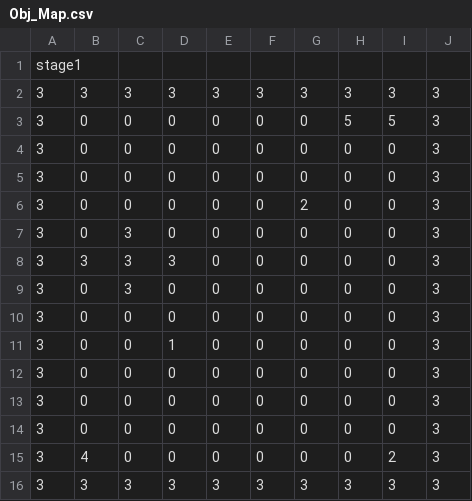
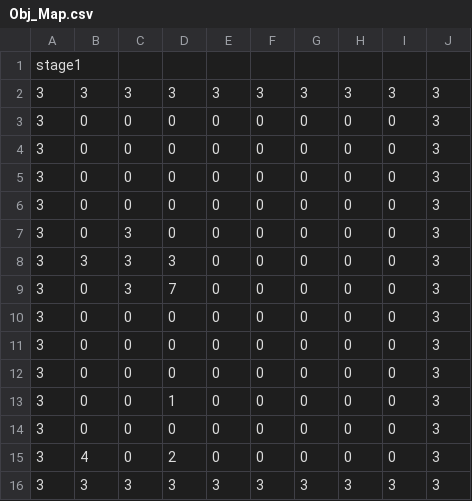
Before and after one commit to MorimotoMizuki/Gravity_Puzzle, a CSV file: Assets/Resources/Obj_Map.csv, drawn as a sheet.

```diff
--- a/Assets/Resources/Obj_Map.csv
+++ b/Assets/Resources/Obj_Map.csv
@@ -2,9 +2,11 @@ stage1
 3,3,3,3,3,3,3,3,3,3,
-3,0,0,0,0,0,0,5,5,3,
 3,0,0,0,0,0,0,0,0,3,
 3,0,0,0,0,0,0,0,0,3,
-3,0,0,0,0,0,2,0,0,3,
+3,0,0,0,0,0,0,0,0,3,
+3,0,0,0,0,0,0,0,0,3,
 3,0,3,0,0,0,0,0,0,3,
 3,3,3,3,0,0,0,0,0,3,
-3,0,3,0,0,0,0,0,0,3,
+3,0,3,7,0,0,0,0,0,3,
+3,0,0,0,0,0,0,0,0,3,
+3,0,0,0,0,0,0,0,0,3,
 3,0,0,0,0,0,0,0,0,3,
@@ -12,5 +14,3 @@ stage1
 3,0,0,0,0,0,0,0,0,3,
-3,0,0,0,0,0,0,0,0,3,
-3,0,0,0,0,0,0,0,0,3,
-3,4,0,0,0,0,0,0,2,3,
+3,4,0,2,0,0,0,0,0,3,
 3,3,3,3,3,3,3,3,3,3,
```
Also changed, not shown: 17 other files.
